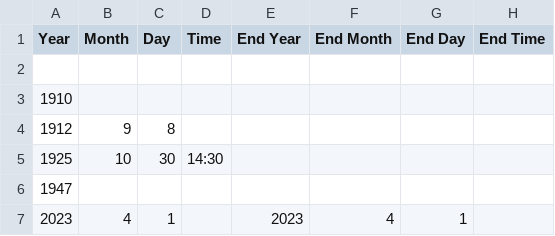
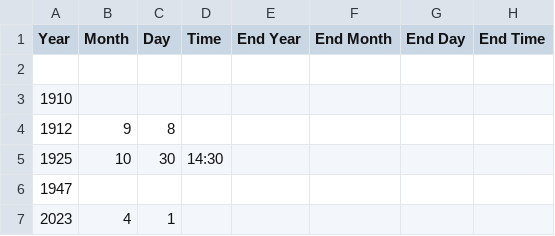
Before and after one commit to dominik-lewy/conferences, a CSV file: _data/dl_conferences.csv, drawn as a sheet; only a part is shown; the diff names each change by its address in the sheet, - before the commit and + after, or states it on an @@ line.

Commit message:
Update dl_conferences.csv

```diff
--- a/_data/dl_conferences.csv
+++ b/_data/dl_conferences.csv
-E7 (End Year): 2023
+E7 (End Year): (empty)
-F7 (End Month): 4
+F7 (End Month): (empty)
-G7 (End Day): 1
+G7 (End Day): (empty)
```
